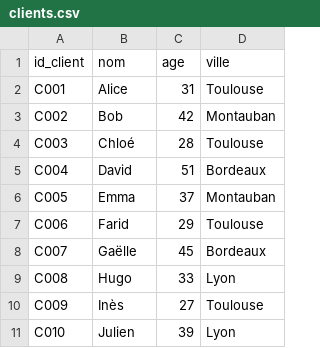
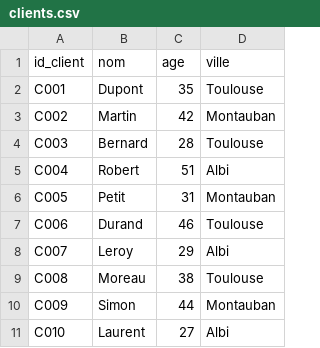
Before and after one commit to crystalloide/hadoop-hive-lab, a CSV file: clients.csv, drawn as a sheet.

```diff
--- a/clients.csv
+++ b/clients.csv
@@ -1,11 +1,11 @@
 id_client,nom,age,ville
-C001,Alice,31,Toulouse
-C002,Bob,42,Montauban
-C003,Chloé,28,Toulouse
-C004,David,51,Bordeaux
-C005,Emma,37,Montauban
-C006,Farid,29,Toulouse
-C007,Gaëlle,45,Bordeaux
-C008,Hugo,33,Lyon
-C009,Inès,27,Toulouse
-C010,Julien,39,Lyon
+C001,Dupont,35,Toulouse
+C002,Martin,42,Montauban
+C003,Bernard,28,Toulouse
+C004,Robert,51,Albi
+C005,Petit,31,Montauban
+C006,Durand,46,Toulouse
+C007,Leroy,29,Albi
+C008,Moreau,38,Toulouse
+C009,Simon,44,Montauban
+C010,Laurent,27,Albi
```
Also changed, not shown: 17 other files.
